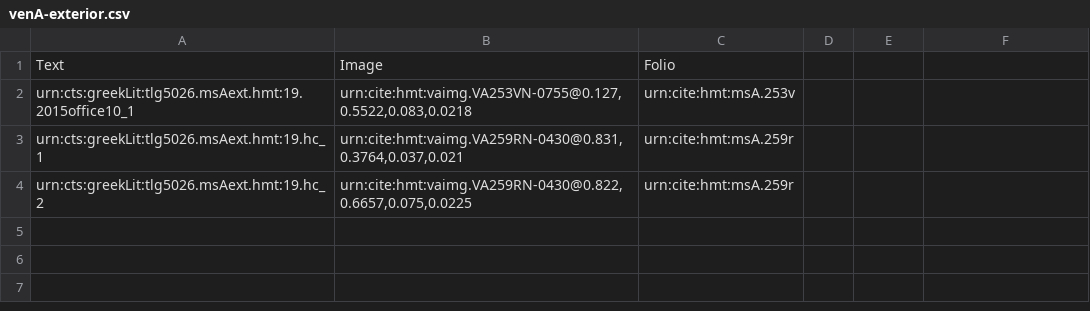
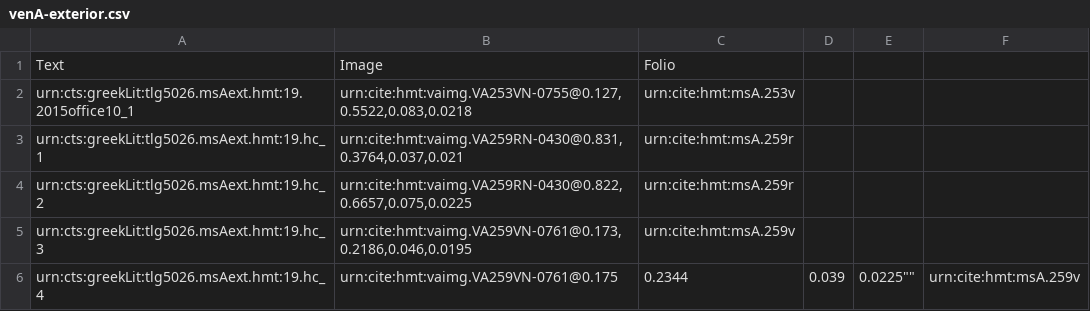
Before and after one commit to hmteditors/closed-venA-19, a CSV file: collections/venA-exterior.csv, drawn as a sheet.

Commit message:
Update venA-exterior.csv
2 exterior scholia on 259v

```diff
--- a/collections/venA-exterior.csv
+++ b/collections/venA-exterior.csv
@@ -4 +4,3 @@ urn:cts:greekLit:tlg5026.msAext.hmt:19.hc_1,"urn:cite:hmt:vaimg.VA259RN-0430@0.8
 urn:cts:greekLit:tlg5026.msAext.hmt:19.hc_2,"urn:cite:hmt:vaimg.VA259RN-0430@0.822,0.6657,0.075,0.0225",urn:cite:hmt:msA.259r
+urn:cts:greekLit:tlg5026.msAext.hmt:19.hc_3,"urn:cite:hmt:vaimg.VA259VN-0761@0.173,0.2186,0.046,0.0195",urn:cite:hmt:msA.259v
+urn:cts:greekLit:tlg5026.msAext.hmt:19.hc_4,urn:cite:hmt:vaimg.VA259VN-0761@0.175,0.2344,0.039,0.0225"",urn:cite:hmt:msA.259v
```
